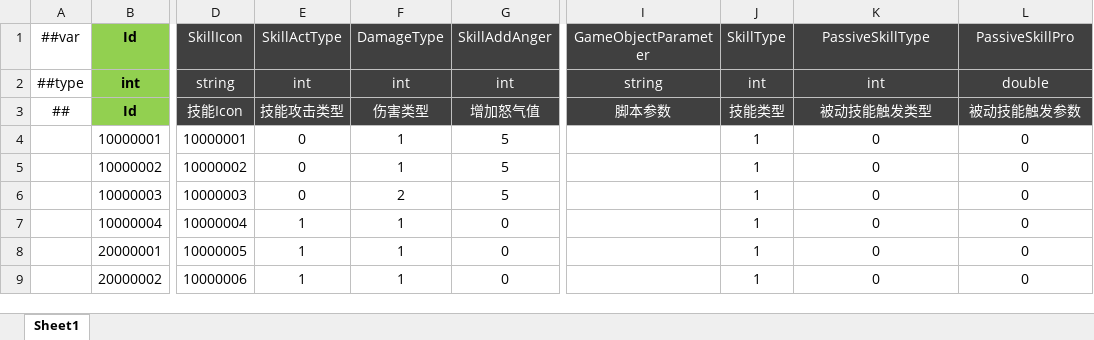
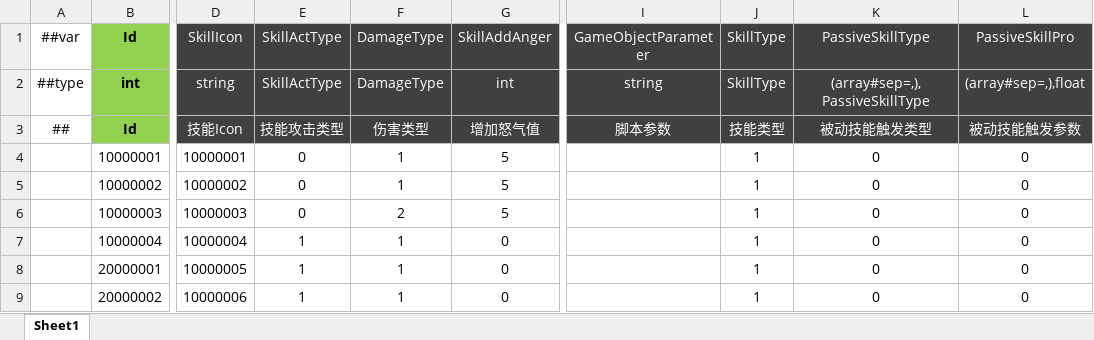
Before and after one commit to csyinghuochong/miniprogram_1, an Excel workbook: Unity/Assets/Config/Excel/SkillConfig.xlsx, sheet Sheet1, drawn as a sheet; only a part is shown, gaps mark what is left out; values as stored, in another font and other column widths than the file's, no borders; the diff names each change by its address in the sheet, - before the commit and + after, or states it on an @@ line.

```diff
--- a/Unity/Assets/Config/Excel/SkillConfig.xlsx (sheet Sheet1)
+++ b/Unity/Assets/Config/Excel/SkillConfig.xlsx (sheet Sheet1)
-E2 (SkillActType): int
+E2 (SkillActType): SkillActType
-F2 (DamageType): int
+F2 (DamageType): DamageType
-J2 (SkillType): int
+J2 (SkillType): SkillType
-K2 (PassiveSkillType): int
+K2 (PassiveSkillType): (array#sep=,),PassiveSkillType
-L2 (PassiveSkillPro): double
+L2 (PassiveSkillPro): (array#sep=,),float
```
Also changed, not shown: Unity/Assets/Config/Excel/__enums__.xlsx, 43 other files.
